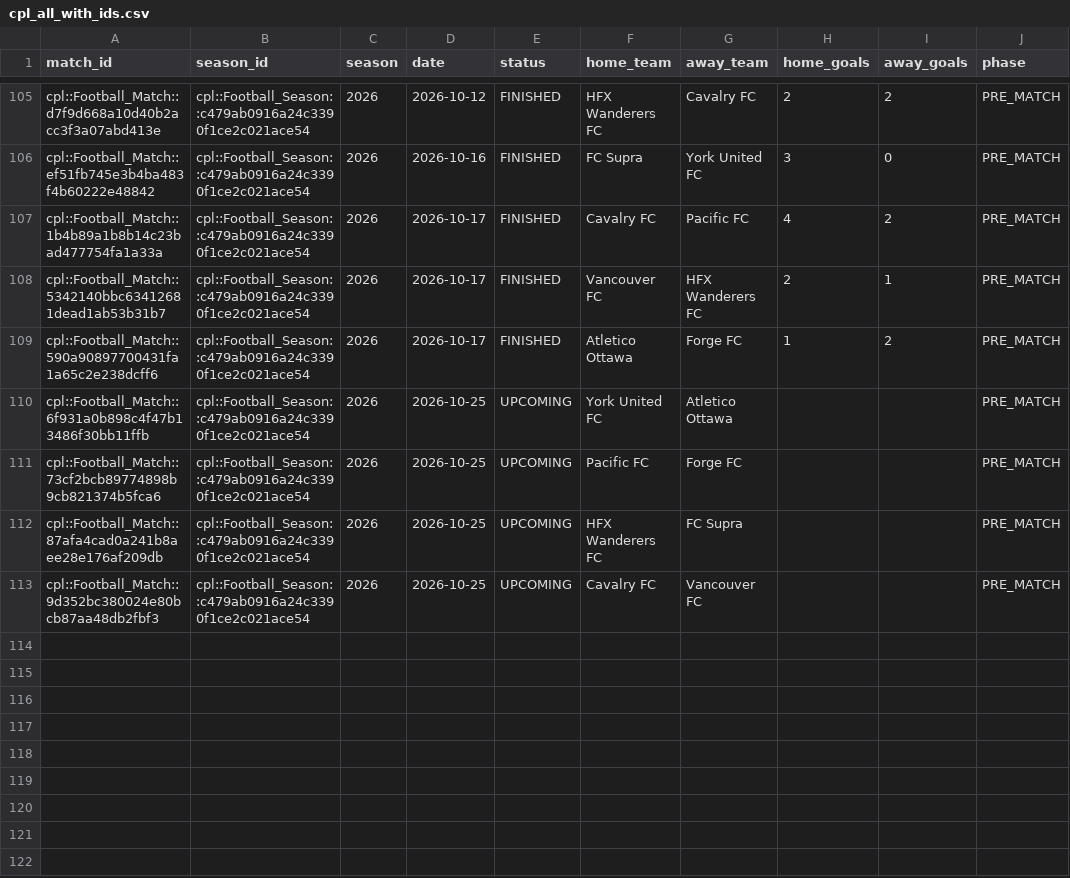
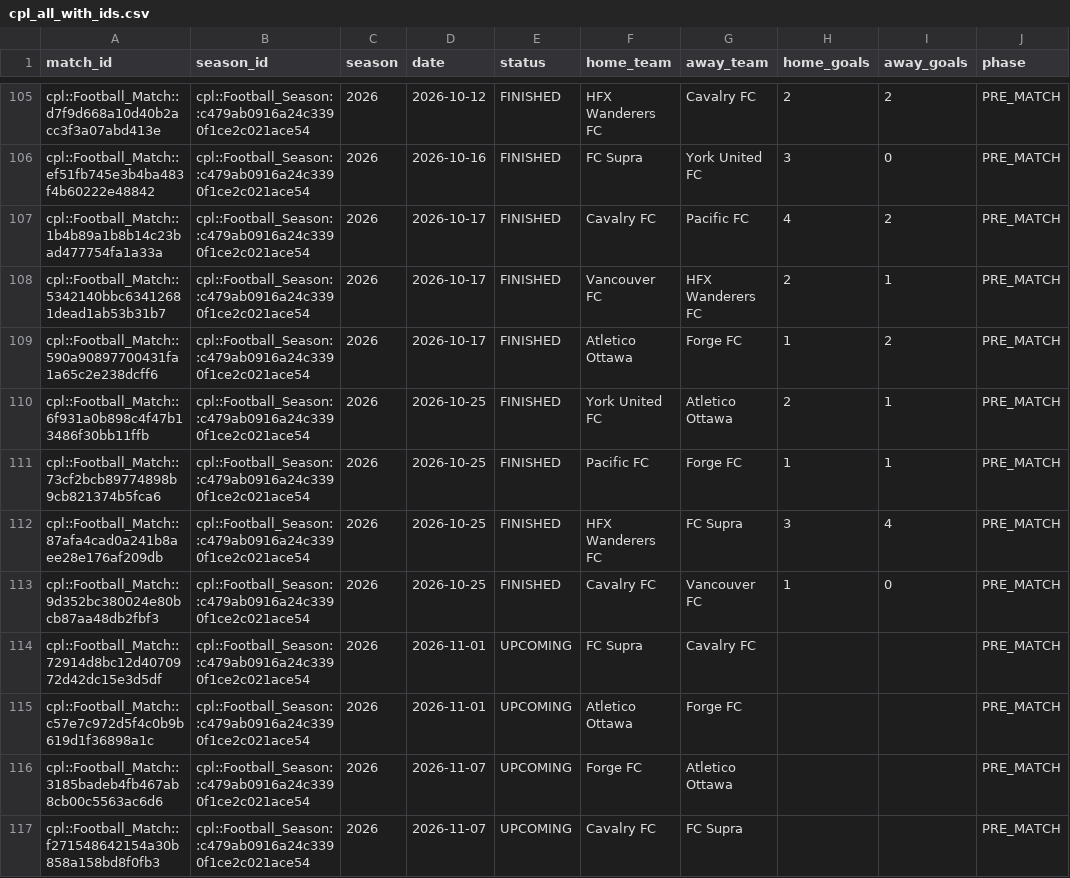
Before and after one commit to GoCeylan/canpl-analytics, a CSV file: data/matches/cpl_all_with_ids.csv, drawn as a sheet; only a part is shown, gaps mark what is left out.

```diff
--- a/data/matches/cpl_all_with_ids.csv
+++ b/data/matches/cpl_all_with_ids.csv
@@ -109,5 +109,9 @@ cpl::Football_Match::5342140bbc63412681dead1ab53b31b7,cpl::Football_Season::c479
 cpl::Football_Match::590a90897700431fa1a65c2e238dcff6,cpl::Football_Season::c479ab0916a24c3390f1ce2c021ace54,2026,2026-10-17,FINISHED,Atletico Ottawa,Forge FC,1,2,PRE_MATCH
-cpl::Football_Match::6f931a0b898c4f47b13486f30bb11ffb,cpl::Football_Season::c479ab0916a24c3390f1ce2c021ace54,2026,2026-10-25,UPCOMING,York United FC,Atletico Ottawa,,,PRE_MATCH
-cpl::Football_Match::73cf2bcb89774898b9cb821374b5fca6,cpl::Football_Season::c479ab0916a24c3390f1ce2c021ace54,2026,2026-10-25,UPCOMING,Pacific FC,Forge FC,,,PRE_MATCH
-cpl::Football_Match::87afa4cad0a241b8aee28e176af209db,cpl::Football_Season::c479ab0916a24c3390f1ce2c021ace54,2026,2026-10-25,UPCOMING,HFX Wanderers FC,FC Supra,,,PRE_MATCH
-cpl::Football_Match::9d352bc380024e80bcb87aa48db2fbf3,cpl::Football_Season::c479ab0916a24c3390f1ce2c021ace54,2026,2026-10-25,UPCOMING,Cavalry FC,Vancouver FC,,,PRE_MATCH
+cpl::Football_Match::6f931a0b898c4f47b13486f30bb11ffb,cpl::Football_Season::c479ab0916a24c3390f1ce2c021ace54,2026,2026-10-25,FINISHED,York United FC,Atletico Ottawa,2,1,PRE_MATCH
+cpl::Football_Match::73cf2bcb89774898b9cb821374b5fca6,cpl::Football_Season::c479ab0916a24c3390f1ce2c021ace54,2026,2026-10-25,FINISHED,Pacific FC,Forge FC,1,1,PRE_MATCH
+cpl::Football_Match::87afa4cad0a241b8aee28e176af209db,cpl::Football_Season::c479ab0916a24c3390f1ce2c021ace54,2026,2026-10-25,FINISHED,HFX Wanderers FC,FC Supra,3,4,PRE_MATCH
+cpl::Football_Match::9d352bc380024e80bcb87aa48db2fbf3,cpl::Football_Season::c479ab0916a24c3390f1ce2c021ace54,2026,2026-10-25,FINISHED,Cavalry FC,Vancouver FC,1,0,PRE_MATCH
+cpl::Football_Match::72914d8bc12d4070972d42dc15e3d5df,cpl::Football_Season::c479ab0916a24c3390f1ce2c021ace54,2026,2026-11-01,UPCOMING,FC Supra,Cavalry FC,,,PRE_MATCH
+cpl::Football_Match::c57e7c972d5f4c0b9b619d1f36898a1c,cpl::Football_Season::c479ab0916a24c3390f1ce2c021ace54,2026,2026-11-01,UPCOMING,Atletico Ottawa,Forge FC,,,PRE_MATCH
+cpl::Football_Match::3185badeb4fb467ab8cb00c5563ac6d6,cpl::Football_Season::c479ab0916a24c3390f1ce2c021ace54,2026,2026-11-07,UPCOMING,Forge FC,Atletico Ottawa,,,PRE_MATCH
+cpl::Football_Match::f271548642154a30b858a158bd8f0fb3,cpl::Football_Season::c479ab0916a24c3390f1ce2c021ace54,2026,2026-11-07,UPCOMING,Cavalry FC,FC Supra,,,PRE_MATCH
```
Also changed, not shown: data/matches/cpl_all.csv, data/matches/match_header_history.csv, 1 other file.
